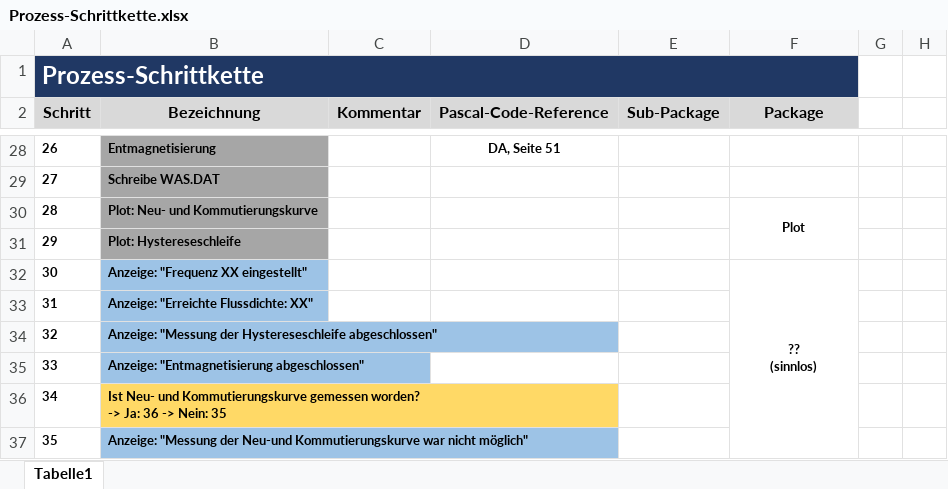
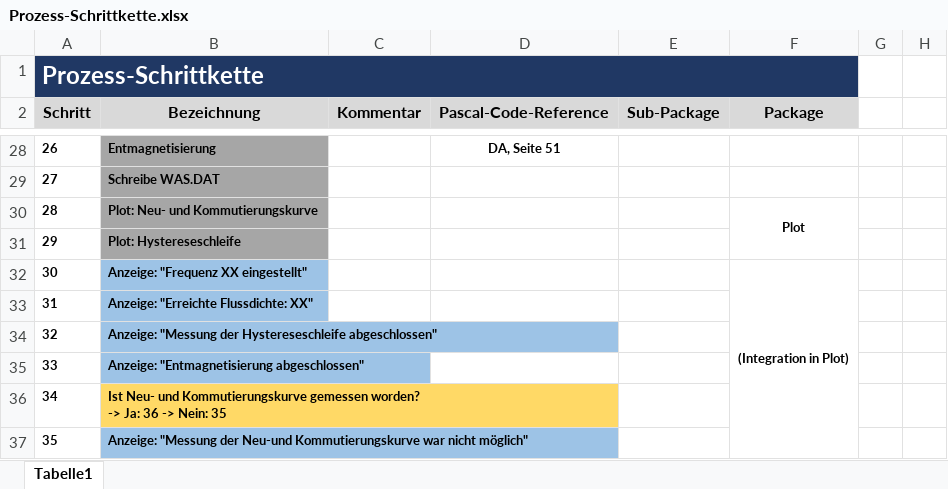
Before and after one commit to illogicdev/magneto, an Excel workbook: doku/Prozess-Schrittkette.xlsx, sheet Tabelle1, drawn as a sheet; only a part is shown, gaps mark what is left out; values as stored, in another font and other column widths than the file's, no borders; ↵ is a line break in a cell; the diff names each change by its address in the sheet, - before the commit and + after, or states it on an @@ line.

Commit message:
Prozess-Schrittkette.xlsx updated

```diff
--- a/doku/Prozess-Schrittkette.xlsx (sheet Tabelle1)
+++ b/doku/Prozess-Schrittkette.xlsx (sheet Tabelle1)
-F32 (Package): ?? ↵ (sinnlos)
+F32 (Package): (Integration in Plot)
```
